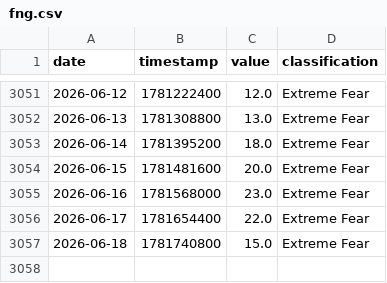
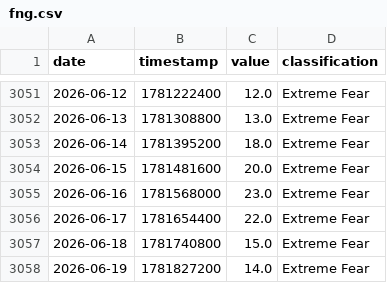
Before and after one commit to edwardchin811227/cryptofear-and-greed-index, a CSV file: data/fng.csv, drawn as a sheet; only a part is shown, gaps mark what is left out; the diff names each change by its address in the sheet, - before the commit and + after, or states it on an @@ line.

Commit message:
data: update fng 2026-06-19 00:10:15

```diff
--- a/data/fng.csv
+++ b/data/fng.csv
+row 3058: 2026-06-19 | 1781827200 | 14.0 | Extreme Fear
```
Also changed, not shown: 1 other file.
